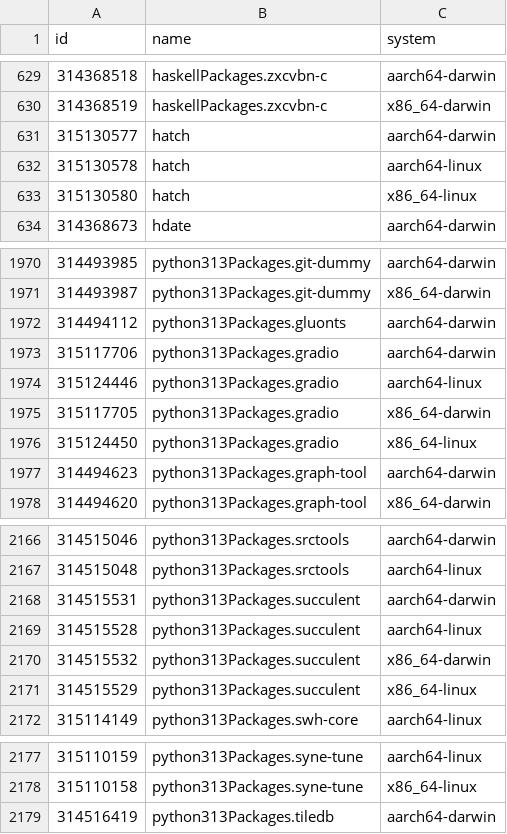
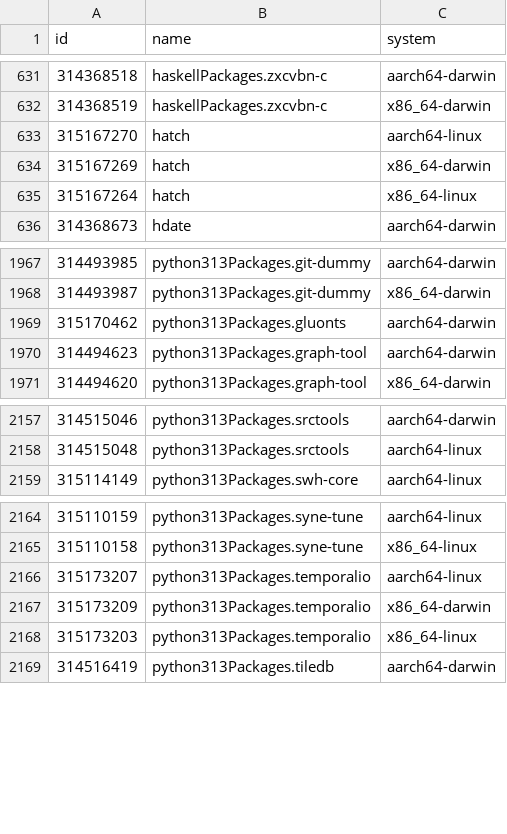
Before and after one commit to Sigmanificient/nixpkgs-failure-notify, a CSV file: results/2-failures.csv, drawn as a sheet; only a part is shown, gaps mark what is left out; the diff covers the shown part only.

```diff
--- a/results/2-failures.csv
+++ b/results/2-failures.csv
@@ -630,5 +632,5 @@ id,name,system
 314368519,haskellPackages.zxcvbn-c,x86_64-darwin
-315130577,hatch,aarch64-darwin
-315130578,hatch,aarch64-linux
-315130580,hatch,x86_64-linux
+315167270,hatch,aarch64-linux
+315167269,hatch,x86_64-darwin
+315167264,hatch,x86_64-linux
 314368673,hdate,aarch64-darwin
@@ -1971,7 +1968,3 @@ id,name,system
 314493987,python313Packages.git-dummy,x86_64-darwin
-314494112,python313Packages.gluonts,aarch64-darwin
-315117706,python313Packages.gradio,aarch64-darwin
-315124446,python313Packages.gradio,aarch64-linux
-315117705,python313Packages.gradio,x86_64-darwin
-315124450,python313Packages.gradio,x86_64-linux
+315170462,python313Packages.gluonts,aarch64-darwin
 314494623,python313Packages.graph-tool,aarch64-darwin
@@ -2167,6 +2158,2 @@ id,name,system
 314515048,python313Packages.srctools,aarch64-linux
-314515531,python313Packages.succulent,aarch64-darwin
-314515528,python313Packages.succulent,aarch64-linux
-314515532,python313Packages.succulent,x86_64-darwin
-314515529,python313Packages.succulent,x86_64-linux
 315114149,python313Packages.swh-core,aarch64-linux
@@ -2178,2 +2165,5 @@ id,name,system
 315110158,python313Packages.syne-tune,x86_64-linux
+315173207,python313Packages.temporalio,aarch64-linux
+315173209,python313Packages.temporalio,x86_64-darwin
+315173203,python313Packages.temporalio,x86_64-linux
 314516419,python313Packages.tiledb,aarch64-darwin
```
Also changed, not shown: 16 added rows, 20 removed rows and 18 edited cells elsewhere in this file, results/3-failures-aarch64-darwin.csv, results/3-failures-aarch64-linux.csv, 4 other files.
